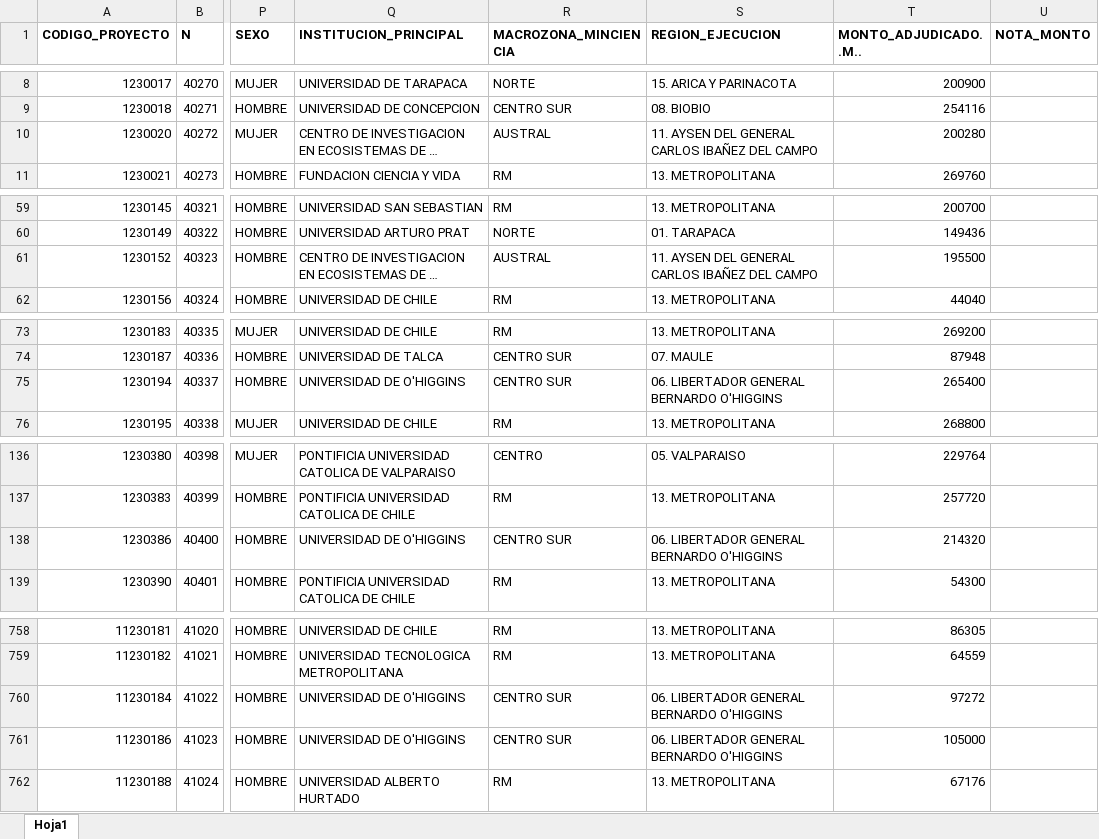
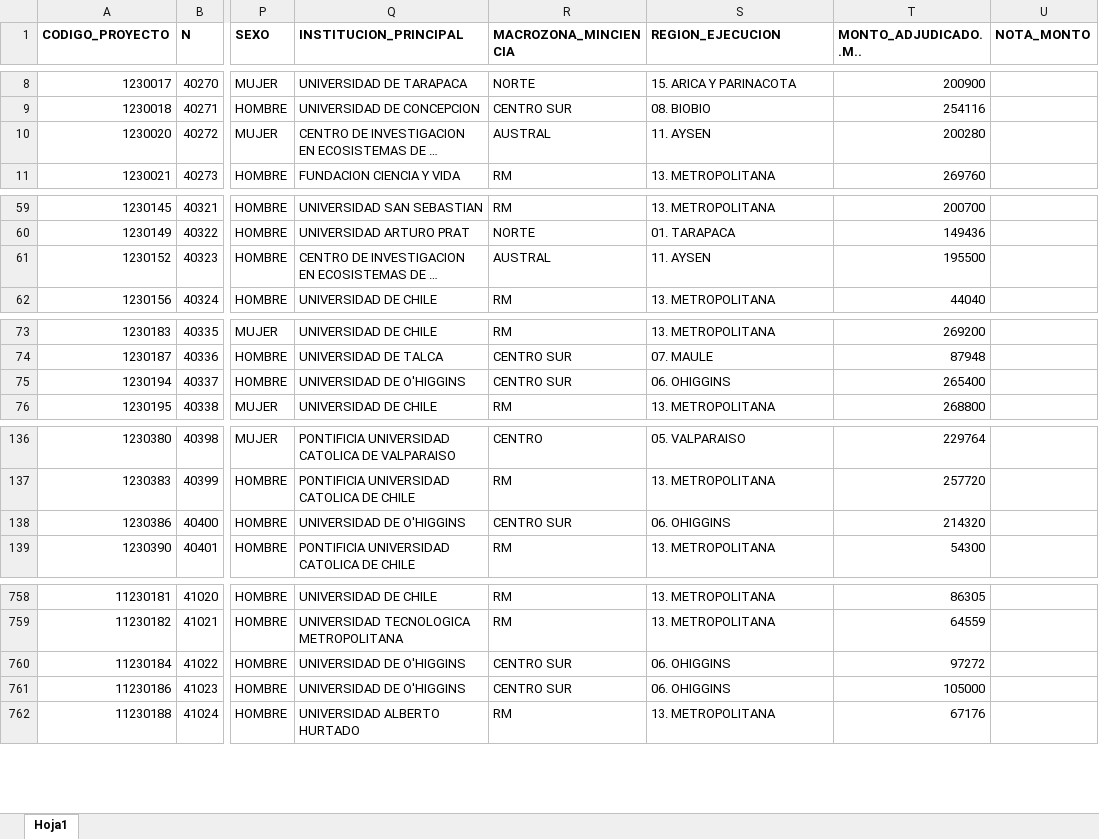
Before and after one commit to ANID-GITHUB/Historico-de-Proyectos-Adjudicados, an Excel workbook: BDH_PROYECTOS_2023_2032.xlsx, sheet Hoja1, drawn as a sheet; only a part is shown, gaps mark what is left out; long unchanged cells end in …; values as stored, in another font and other column widths than the file's, no borders; conditional formats not drawn; the diff covers the shown part only; the diff names each change by its address in the sheet, - before the commit and + after, or states it on an @@ line.

Commit message:
Actualizacion_14062023
Normalización de Regiones

```diff
--- a/BDH_PROYECTOS_2023_2032.xlsx (sheet Hoja1)
+++ b/BDH_PROYECTOS_2023_2032.xlsx (sheet Hoja1)
-S10 (REGION_EJECUCION): 11. AYSEN DEL GENERAL CARLOS IBAÑEZ DEL CAMPO
+S10 (REGION_EJECUCION): 11. AYSEN
-S61 (REGION_EJECUCION): 11. AYSEN DEL GENERAL CARLOS IBAÑEZ DEL CAMPO
+S61 (REGION_EJECUCION): 11. AYSEN
-S75 (REGION_EJECUCION): 06. LIBERTADOR GENERAL BERNARDO O'HIGGINS
+S75 (REGION_EJECUCION): 06. OHIGGINS
-S138 (REGION_EJECUCION): 06. LIBERTADOR GENERAL BERNARDO O'HIGGINS
+S138 (REGION_EJECUCION): 06. OHIGGINS
-S760:S761 (REGION_EJECUCION): 06. LIBERTADOR GENERAL BERNARDO O'HIGGINS
+S760:S761 (REGION_EJECUCION): 06. OHIGGINS
```
Also changed, not shown: 19 edited cells elsewhere in this sheet, 4 other files.
